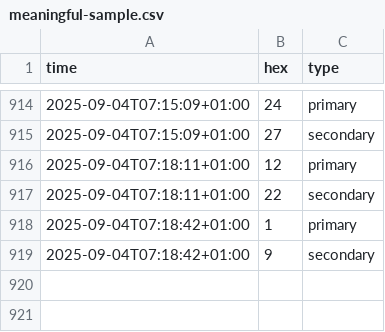
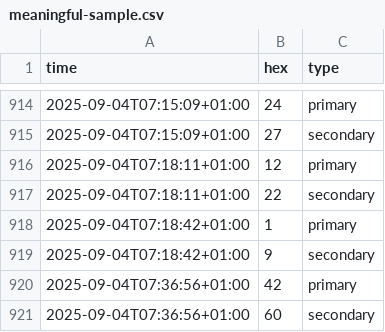
Before and after one commit to cantaprete/iching_log, a CSV file: data/meaningful-sample.csv, drawn as a sheet; only a part is shown, gaps mark what is left out; the diff names each change by its address in the sheet, - before the commit and + after, or states it on an @@ line.

Commit message:
Add data - Thu, 04 Sep 2025 06:37:07 +0000

```diff
--- a/data/meaningful-sample.csv
+++ b/data/meaningful-sample.csv
+row 920: 2025-09-04T07:36:56+01:00 | 42 | primary
+row 921: 2025-09-04T07:36:56+01:00 | 60 | secondary
```
